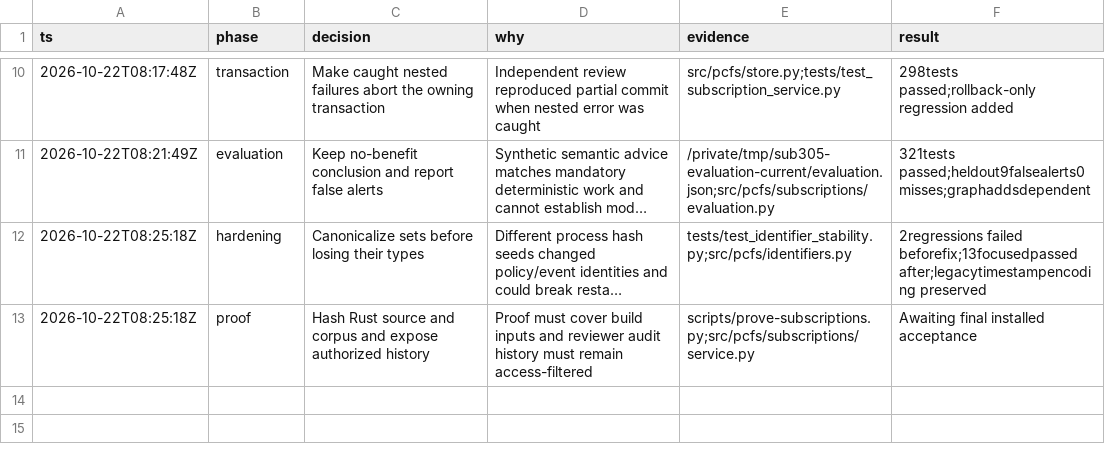
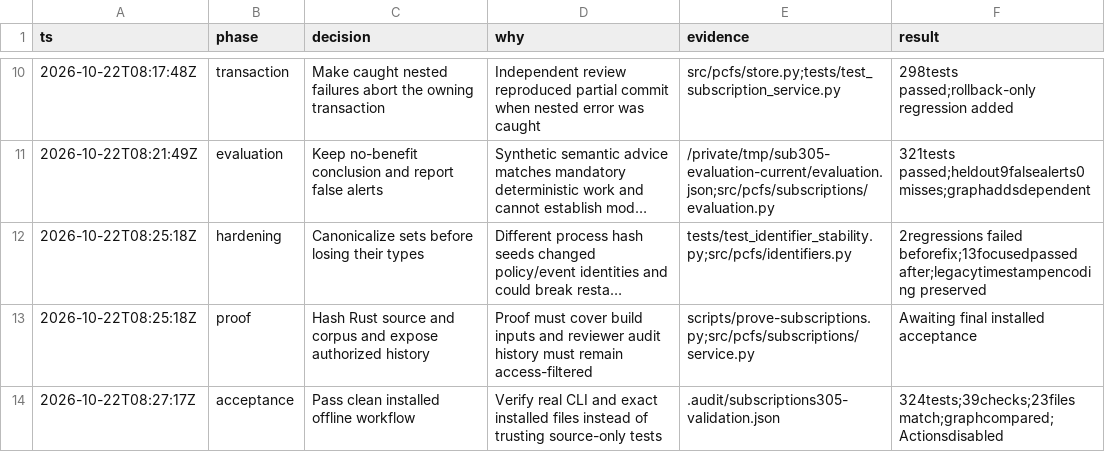
Before and after one commit to jpequegn/production-context-freshness-service, a TSV file: .audit/subscriptions305.tsv, drawn as a sheet; only a part is shown, gaps mark what is left out; long unchanged cells end in …; the diff names each change by its address in the sheet, - before the commit and + after, or states it on an @@ line.

Commit message:
Record installed acceptance evidence and review findings (#24)

```diff
--- a/.audit/subscriptions305.tsv
+++ b/.audit/subscriptions305.tsv
+row 14: 2026-10-22T08:27:17Z | acceptance | Pass clean installed offline workflow | Verify real CLI and exact installed files instead of trusting source-only tests | .audit/subscriptions305-validation.json | 324tests;39checks;23files match;graphcompared;Actionsdisabled
```
Also changed, not shown: 2 other files.
